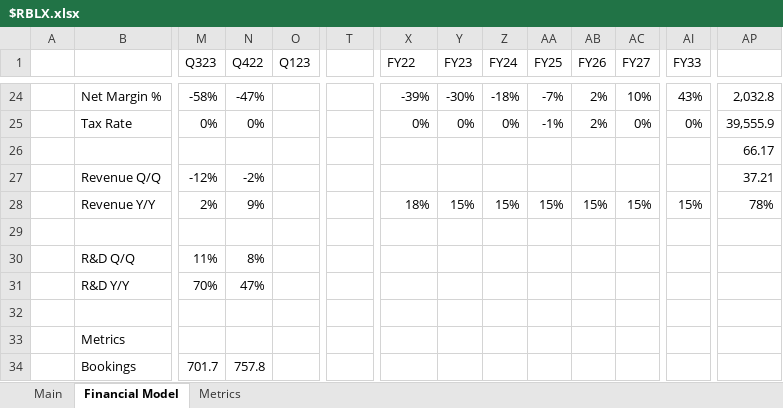
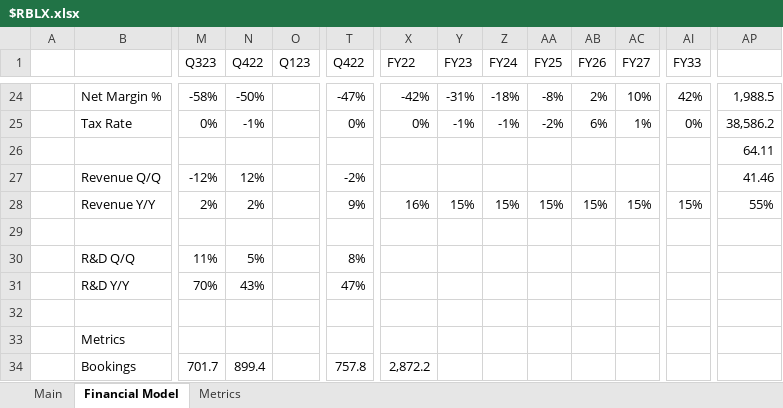
Before and after one commit to Charlie-Hill/Financial-Models, an Excel workbook: $RBLX.xlsx, sheet Financial Model, drawn as a sheet; only a part is shown, gaps mark what is left out; values as stored, in another font and other column widths than the file's, no cell formats; charts and pictures not drawn; the diff covers the shown part only; the diff names each change by its address in the sheet, - before the commit and + after, or states it on an @@ line.

```diff
--- a/$RBLX.xlsx (sheet Financial Model)
+++ b/$RBLX.xlsx (sheet Financial Model)
-T1: (empty)
+T1: Q422
-N24 (Q422): -47%
+N24 (Q422): -50%
-T24 (Q422): (empty)
+T24 (Q422): -47%
-X24 (FY22): -39%
+X24 (FY22): -42%
-Y24 (FY23): -30%
+Y24 (FY23): -31%
-AA24 (FY25): -7%
+AA24 (FY25): -8%
-AI24 (FY33): 43%
+AI24 (FY33): 42%
-AP24: 2,032.8
+AP24: 1,988.5
-N25 (Q422): 0%
+N25 (Q422): -1%
-T25 (Q422): (empty)
+T25 (Q422): 0%
-Y25 (FY23): 0%
+Y25 (FY23): -1%
-Z25 (FY24): 0%
+Z25 (FY24): -1%
-AA25 (FY25): -1%
+AA25 (FY25): -2%
-AB25 (FY26): 2%
+AB25 (FY26): 6%
-AC25 (FY27): 0%
+AC25 (FY27): 1%
-AP25: 39,555.9
+AP25: 38,586.2
-AP26: 66.17
+AP26: 64.11
-N27 (Q422): -2%
+N27 (Q422): 12%
-T27 (Q422): (empty)
+T27 (Q422): -2%
-AP27: 37.21
+AP27: 41.46
-N28 (Q422): 9%
+N28 (Q422): 2%
-T28 (Q422): (empty)
+T28 (Q422): 9%
-X28 (FY22): 18%
+X28 (FY22): 16%
-AP28: 78%
+AP28: 55%
-N30 (Q422): 8%
+N30 (Q422): 5%
-T30 (Q422): (empty)
+T30 (Q422): 8%
-N31 (Q422): 47%
+N31 (Q422): 43%
-T31 (Q422): (empty)
+T31 (Q422): 47%
-N34 (Q422): 757.8
+N34 (Q422): 899.4
-T34 (Q422): (empty)
+T34 (Q422): 757.8
-X34 (FY22): (empty)
+X34 (FY22): 2,872.2
```
Also changed, not shown: 17 added rows, 17 removed rows and 106 edited cells elsewhere in this sheet, sheet Main, cell formats, formulas that keep their value, charts or pictures, Overview - Software.xlsx.
